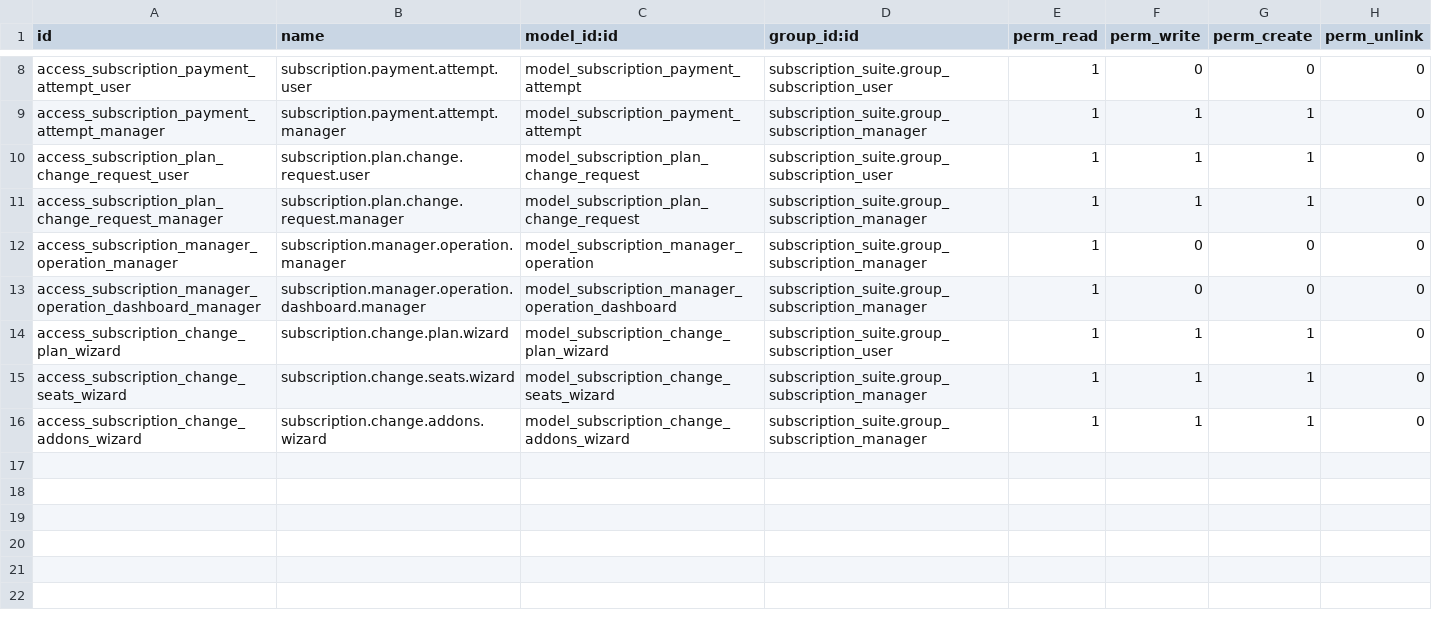
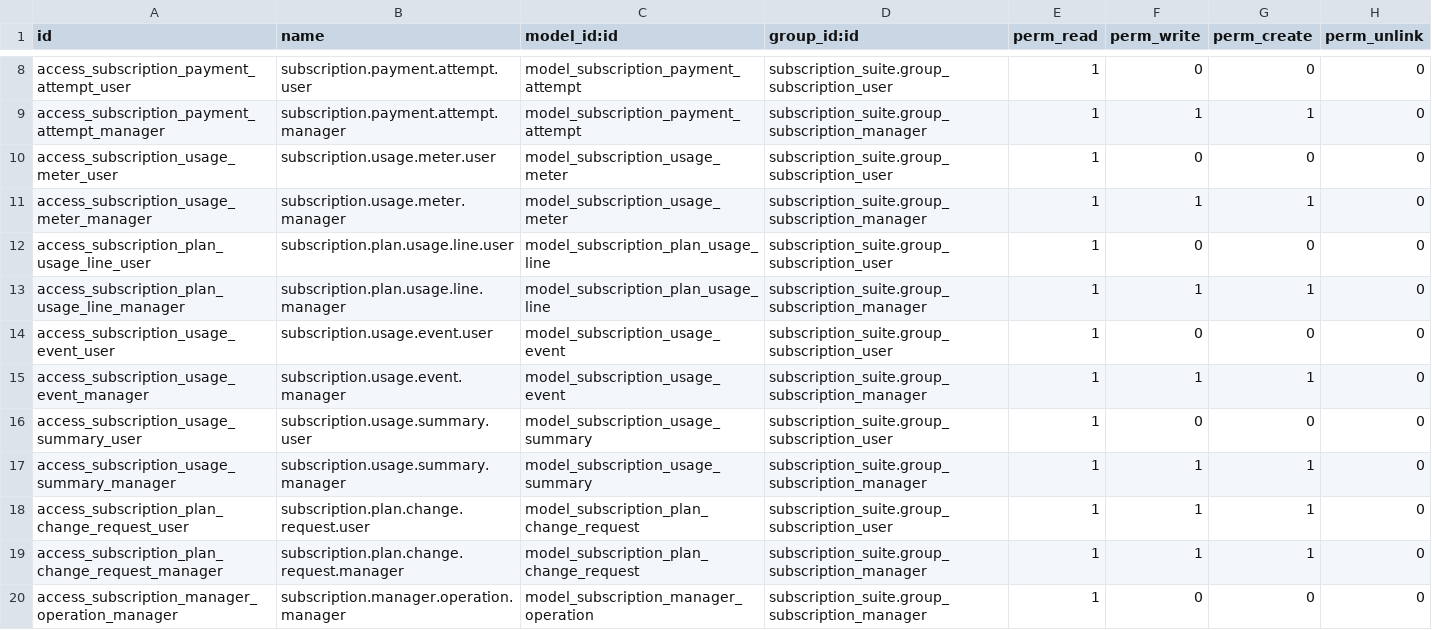
Before and after one commit to jgera/odoo-dev, a CSV file: custom_addons/subscription_suite/subscription_suite_billing/security/ir.model.access.csv, drawn as a sheet; only a part is shown, gaps mark what is left out; the shorter side is filled out with more unchanged rows; the diff names each change by its address in the sheet, - before the commit and + after, or states it on an @@ line.

Commit message:
Add usage metering foundation

```diff
--- a/custom_addons/subscription_suite/subscription_suite_billing/security/ir.model.access.csv
+++ b/custom_addons/subscription_suite/subscription_suite_billing/security/ir.model.access.csv
+row 10: access_subscription_usage_meter_user | subscription.usage.meter.user | model_subscription_usage_meter | subscription_suite.group_subscription_user | 1 | 0 | 0 | 0
+row 11: access_subscription_usage_meter_manager | subscription.usage.meter.manager | model_subscription_usage_meter | subscription_suite.group_subscription_manager | 1 | 1 | 1 | 0
+row 12: access_subscription_plan_usage_line_user | subscription.plan.usage.line.user | model_subscription_plan_usage_line | subscription_suite.group_subscription_user | 1 | 0 | 0 | 0
+row 13: access_subscription_plan_usage_line_manager | subscription.plan.usage.line.manager | model_subscription_plan_usage_line | subscription_suite.group_subscription_manager | 1 | 1 | 1 | 0
+row 14: access_subscription_usage_event_user | subscription.usage.event.user | model_subscription_usage_event | subscription_suite.group_subscription_user | 1 | 0 | 0 | 0
+row 15: access_subscription_usage_event_manager | subscription.usage.event.manager | model_subscription_usage_event | subscription_suite.group_subscription_manager | 1 | 1 | 1 | 0
+row 16: access_subscription_usage_summary_user | subscription.usage.summary.user | model_subscription_usage_summary | subscription_suite.group_subscription_user | 1 | 0 | 0 | 0
+row 17: access_subscription_usage_summary_manager | subscription.usage.summary.manager | model_subscription_usage_summary | subscription_suite.group_subscription_manager | 1 | 1 | 1 | 0
```
Also changed, not shown: 31 other files.
